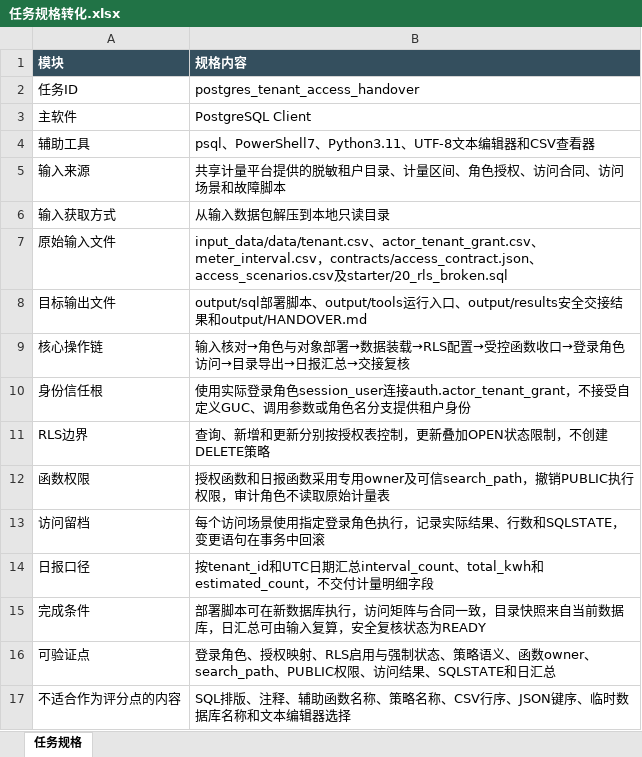
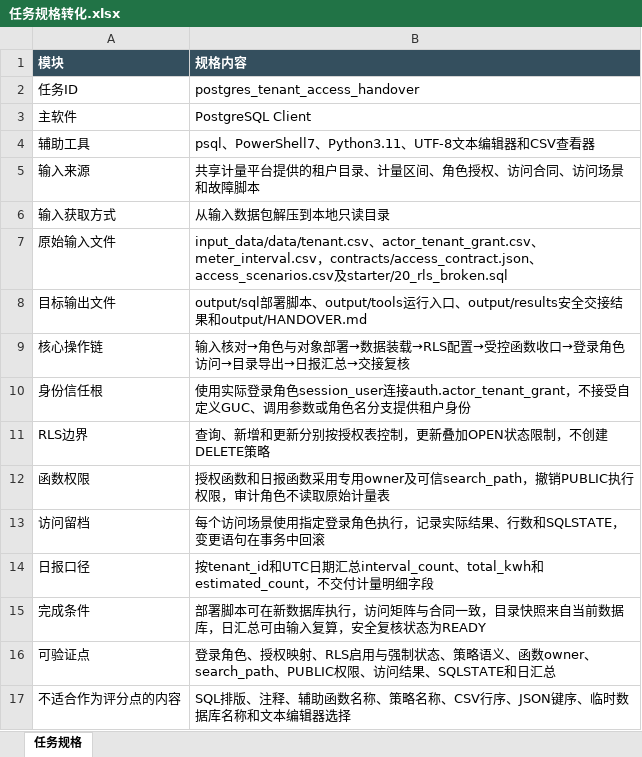
Before and after one commit to CLK123654/ale-q2379-windows-repro, an Excel workbook: task/任务规格转化.xlsx, sheet 任务规格, drawn as a sheet; values as stored, in another font and other column widths than the file's, no borders; the diff names each change by its address in the sheet, - before the commit and + after, or states it on an @@ line.

```diff
--- a/task/任务规格转化.xlsx (sheet 任务规格)
+++ b/task/任务规格转化.xlsx (sheet 任务规格)
-B5 (规格内容): 共享计量平台提供的脱敏租户目录、计量区间、角色授权、访问合同、访问场景和故障脚本
+B5 (规格内容): 共享计量平台提供的租户目录、计量区间、角色授权、访问合同、访问场景和故障脚本
```
Also changed, not shown: 1 other file.
